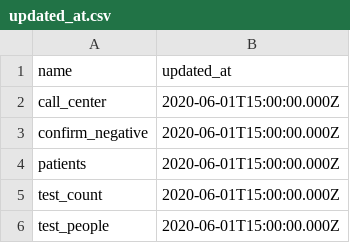
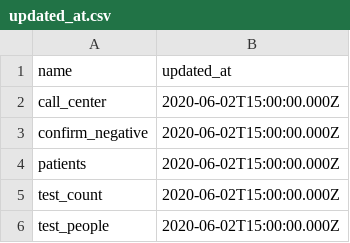
Before and after one commit to CodeForNiigata/covid19-data-niigata, a CSV file: dist/csv/updated_at.csv, drawn as a sheet.

```diff
--- a/dist/csv/updated_at.csv
+++ b/dist/csv/updated_at.csv
@@ -1,6 +1,6 @@
 name,updated_at
-call_center,2020-06-01T15:00:00.000Z
-confirm_negative,2020-06-01T15:00:00.000Z
-patients,2020-06-01T15:00:00.000Z
-test_count,2020-06-01T15:00:00.000Z
-test_people,2020-06-01T15:00:00.000Z
+call_center,2020-06-02T15:00:00.000Z
+confirm_negative,2020-06-02T15:00:00.000Z
+patients,2020-06-02T15:00:00.000Z
+test_count,2020-06-02T15:00:00.000Z
+test_people,2020-06-02T15:00:00.000Z
```
Also changed, not shown: dist/csv/150002_niigata_covid19_confirm_negative.csv, dist/csv/150002_niigata_covid19_test_count.csv, 4 other files.
